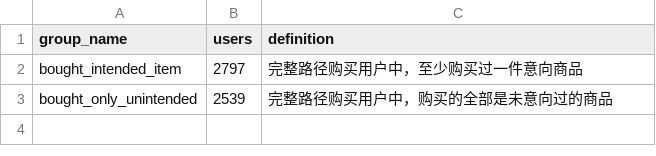
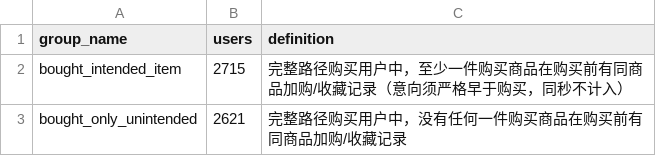
Before and after one commit to 12baixic-del/taobao-user-behavior-analysis, a CSV file: outputs/funnel_cross_item.csv, drawn as a sheet.

Commit message:
fix p0 nonpath denominator and p1 cross-item time logic

```diff
--- a/outputs/funnel_cross_item.csv
+++ b/outputs/funnel_cross_item.csv
@@ -1,3 +1,3 @@
 group_name,users,definition
-bought_intended_item,2797,完整路径购买用户中，至少购买过一件意向商品
-bought_only_unintended,2539,完整路径购买用户中，购买的全部是未意向过的商品
+bought_intended_item,2715,完整路径购买用户中，至少一件购买商品在购买前有同商品加购/收藏记录（意向须严格早于购买，同秒不计入）
+bought_only_unintended,2621,完整路径购买用户中，没有任何一件购买商品在购买前有同商品加购/收藏记录
```
Also changed, not shown: 9 other files.
